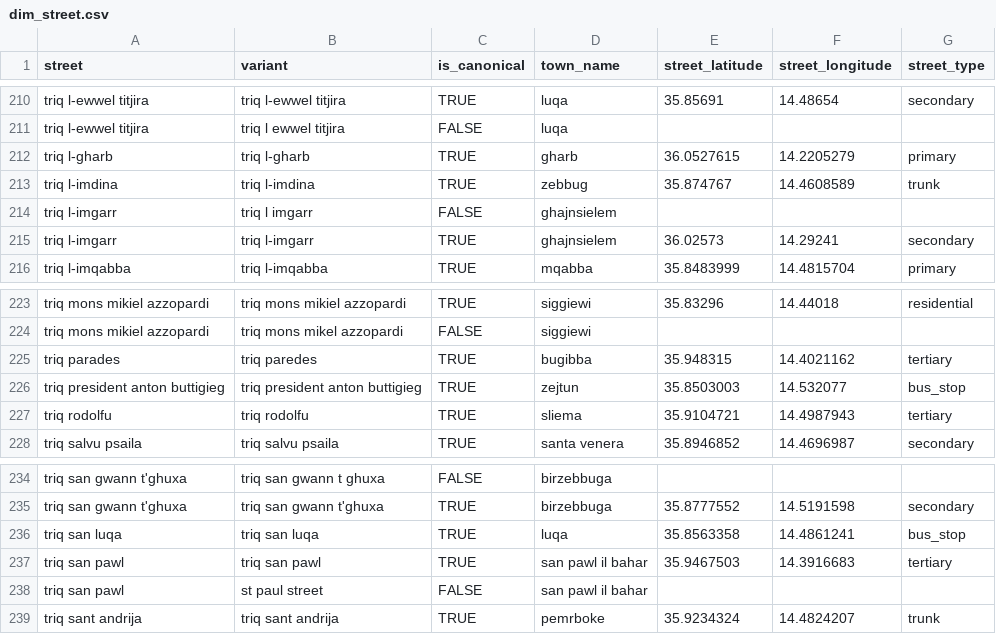
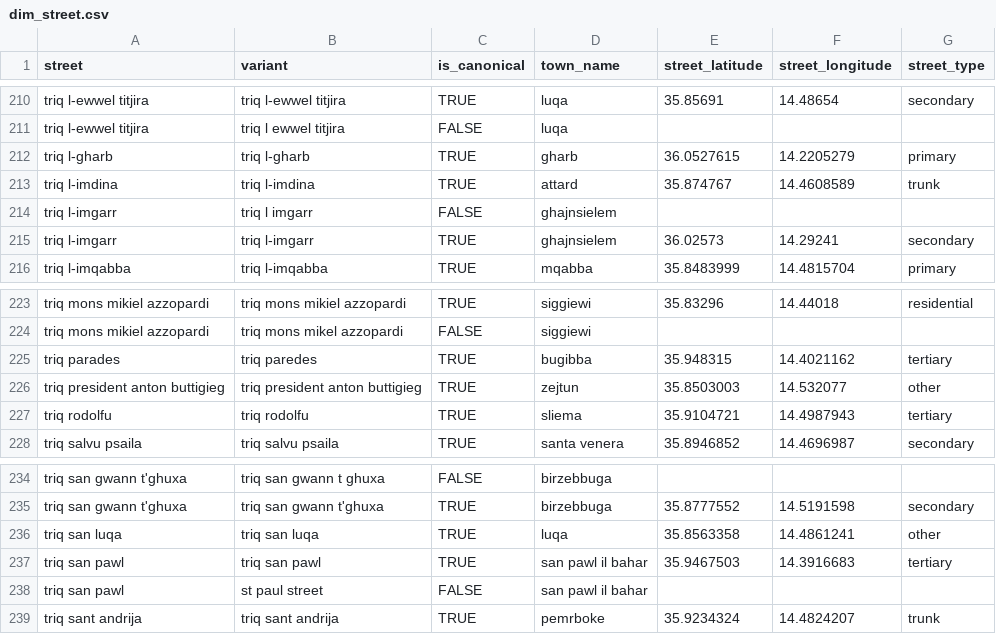
Before and after one commit to michael-vella/ics5110-assignment, a CSV file: data/staging/dims/dim_street.csv, drawn as a sheet; only a part is shown, gaps mark what is left out; the diff covers the shown part only.

Commit message:
added region to dim_town and cleaned street_type in dim_street

```diff
--- a/data/staging/dims/dim_street.csv
+++ b/data/staging/dims/dim_street.csv
@@ -212,3 +212,3 @@ triq l-ewwel titjira,triq l ewwel titjira,FALSE,luqa,,,
 triq l-gharb,triq l-gharb,TRUE,gharb,36.0527615,14.2205279,primary
-triq l-imdina,triq l-imdina,TRUE,zebbug,35.874767,14.4608589,trunk
+triq l-imdina,triq l-imdina,TRUE,attard,35.874767,14.4608589,trunk
 triq l-imgarr,triq l imgarr,FALSE,ghajnsielem,,,
@@ -225,3 +225,3 @@ triq mons mikiel azzopardi,triq mons mikel azzopardi,FALSE,siggiewi,,,
 triq parades,triq paredes,TRUE,bugibba,35.948315,14.4021162,tertiary
-triq president anton buttigieg,triq president anton buttigieg,TRUE,zejtun,35.8503003,14.532077,bus_stop
+triq president anton buttigieg,triq president anton buttigieg,TRUE,zejtun,35.8503003,14.532077,other
 triq rodolfu,triq rodolfu,TRUE,sliema,35.9104721,14.4987943,tertiary
@@ -235,3 +235,3 @@ triq san gwann t'ghuxa,triq san gwann t ghuxa,FALSE,birzebbuga,,,
 triq san gwann t'ghuxa,triq san gwann t'ghuxa,TRUE,birzebbuga,35.8777552,14.5191598,secondary
-triq san luqa,triq san luqa,TRUE,luqa,35.8563358,14.4861241,bus_stop
+triq san luqa,triq san luqa,TRUE,luqa,35.8563358,14.4861241,other
 triq san pawl,triq san pawl,TRUE,san pawl il bahar,35.9467503,14.3916683,tertiary
```
Also changed, not shown: 35 edited cells elsewhere in this file.
